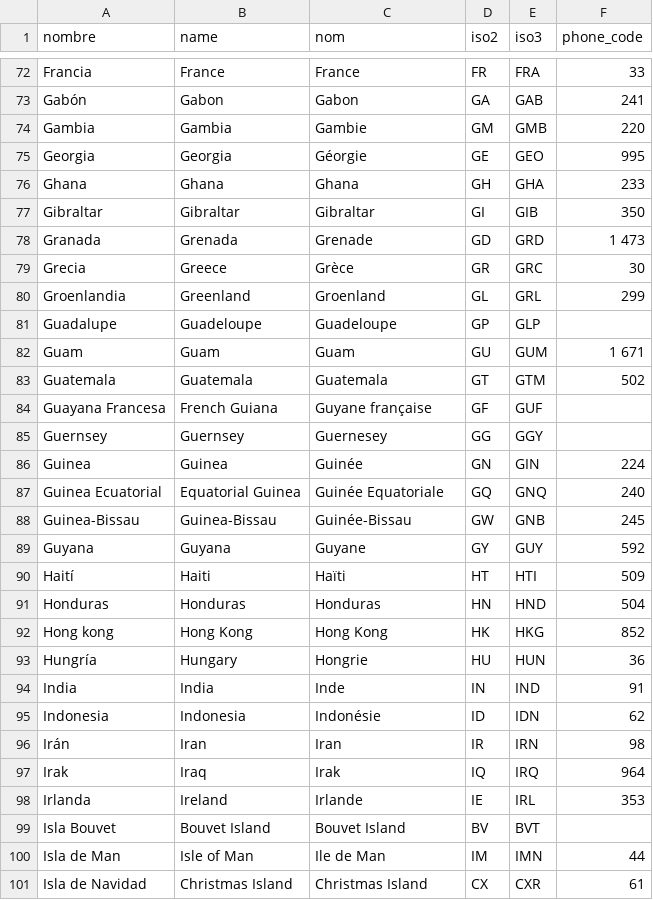
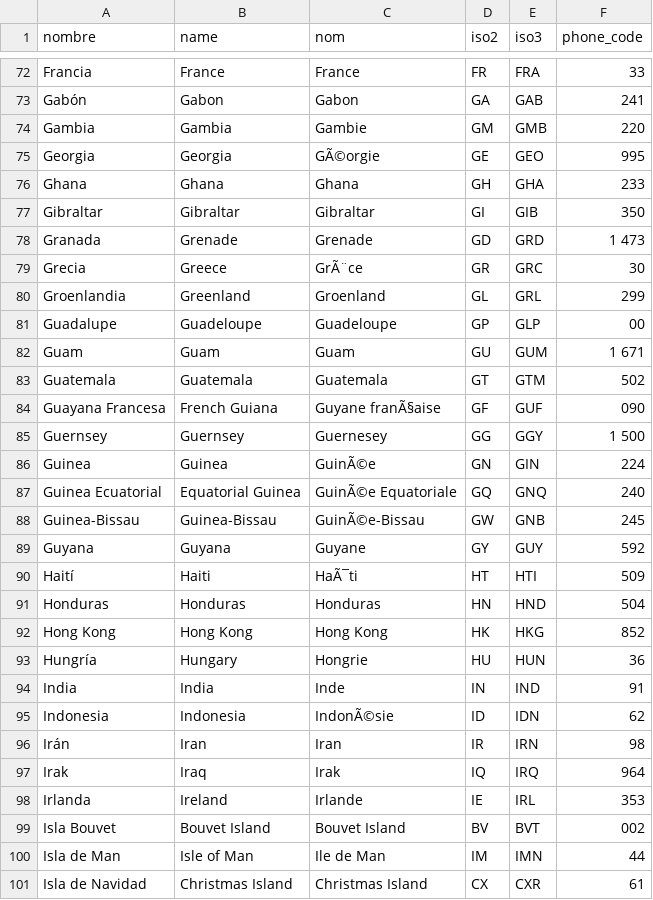
Before and after one commit to JavierCR16/Tarea-Programada-I-Bases, a CSV file: ArchivosCargar/paises.csv, drawn as a sheet; only a part is shown, gaps mark what is left out; the diff covers the shown part only; the diff names each change by its address in the sheet, - before the commit and + after, or states it on an @@ line.

Commit message:
Archivo de países arreglado

```diff
--- a/ArchivosCargar/paises.csv
+++ b/ArchivosCargar/paises.csv
-C75 (nom): Géorgie
+C75 (nom): GÃ©orgie
-B78 (name): Grenada
+B78 (name): Grenade
-C79 (nom): Grèce
+C79 (nom): GrÃ¨ce
-F81 (phone_code): (empty)
+F81 (phone_code): 00
-C84 (nom): Guyane française
+C84 (nom): Guyane franÃ§aise
-F84 (phone_code): (empty)
+F84 (phone_code): 090
-F85 (phone_code): (empty)
+F85 (phone_code): 1 500
-C86 (nom): Guinée
+C86 (nom): GuinÃ©e
-C87 (nom): Guinée Equatoriale
+C87 (nom): GuinÃ©e Equatoriale
-C88 (nom): Guinée-Bissau
+C88 (nom): GuinÃ©e-Bissau
-C90 (nom): Haïti
+C90 (nom): HaÃ¯ti
-A92 (nombre): Hong kong
+A92 (nombre): Hong Kong
-C95 (nom): Indonésie
+C95 (nom): IndonÃ©sie
-F99 (phone_code): (empty)
+F99 (phone_code): 002
```
Also changed, not shown: 80 edited cells elsewhere in this file, 1 other file.
